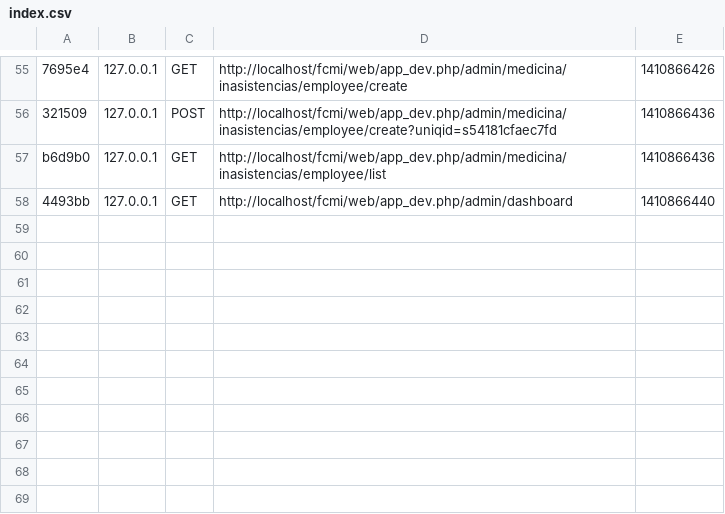
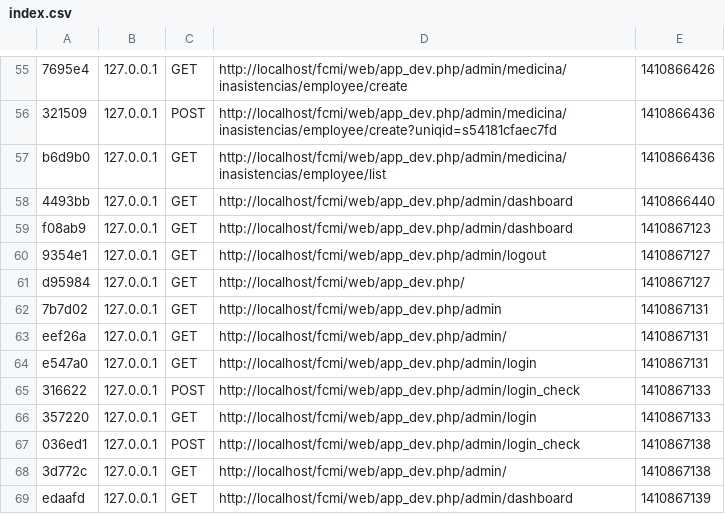
Before and after one commit to jlasarte/inasistencias-fcm, a CSV file: app/cache/dev/profiler/index.csv, drawn as a sheet; only a part is shown, gaps mark what is left out; the diff names each change by its address in the sheet, - before the commit and + after, or states it on an @@ line.

```diff
--- a/app/cache/dev/profiler/index.csv
+++ b/app/cache/dev/profiler/index.csv
+row 59: f08ab9 | 127.0.0.1 | GET | http://localhost/fcmi/web/app_dev.php/admin/dashboard | 1410867123
+row 60: 9354e1 | 127.0.0.1 | GET | http://localhost/fcmi/web/app_dev.php/admin/logout | 1410867127
+row 61: d95984 | 127.0.0.1 | GET | http://localhost/fcmi/web/app_dev.php/ | 1410867127
+row 62: 7b7d02 | 127.0.0.1 | GET | http://localhost/fcmi/web/app_dev.php/admin | 1410867131
+row 63: eef26a | 127.0.0.1 | GET | http://localhost/fcmi/web/app_dev.php/admin/ | 1410867131
+row 64: e547a0 | 127.0.0.1 | GET | http://localhost/fcmi/web/app_dev.php/admin/login | 1410867131
+row 65: 316622 | 127.0.0.1 | POST | http://localhost/fcmi/web/app_dev.php/admin/login_check | 1410867133
+row 66: 357220 | 127.0.0.1 | GET | http://localhost/fcmi/web/app_dev.php/admin/login | 1410867133
+row 67: 036ed1 | 127.0.0.1 | POST | http://localhost/fcmi/web/app_dev.php/admin/login_check | 1410867138
+row 68: 3d772c | 127.0.0.1 | GET | http://localhost/fcmi/web/app_dev.php/admin/ | 1410867138
+row 69: edaafd | 127.0.0.1 | GET | http://localhost/fcmi/web/app_dev.php/admin/dashboard | 1410867139
```
Also changed, not shown: 17 other files.
